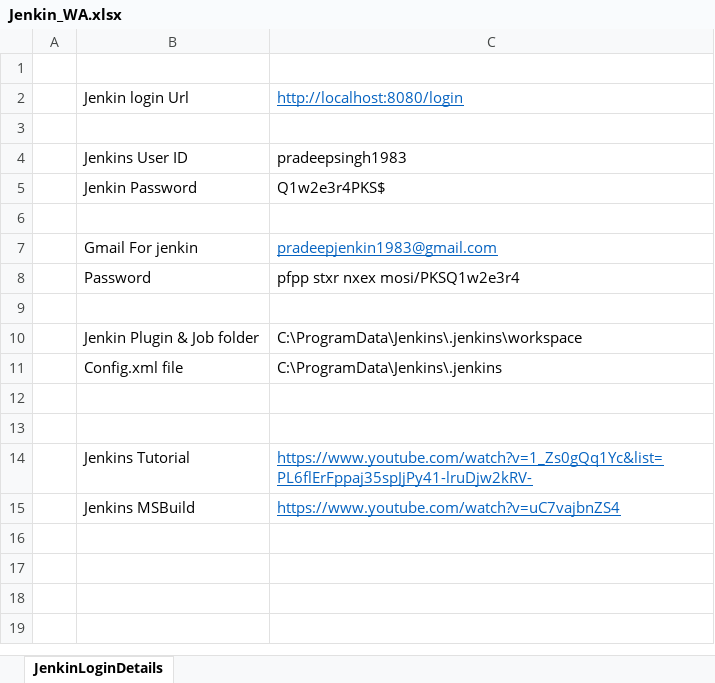
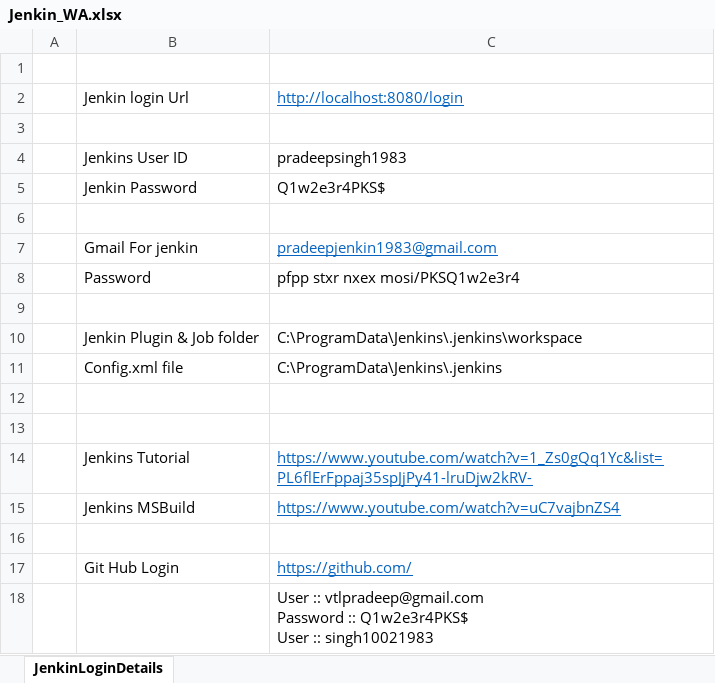
Before and after one commit to singh10021983/C-JenkinCode, an Excel workbook: Jenkin_WA.xlsx, sheet JenkinLoginDetails, drawn as a sheet; values as stored, in another font and other column widths than the file's, no borders; ↵ is a line break in a cell; the diff names each change by its address in the sheet, - before the commit and + after, or states it on an @@ line.

```diff
--- a/Jenkin_WA.xlsx (sheet JenkinLoginDetails)
+++ b/Jenkin_WA.xlsx (sheet JenkinLoginDetails)
+row 16: (empty)
+row 17:  | Git Hub Login | https://github.com/
+row 18:  |  | User :: vtlpradeep@gmail.com ↵ Password :: Q1w2e3r4PKS$ ↵ User :: singh10021983
```
Also changed, not shown: 1 other file.
